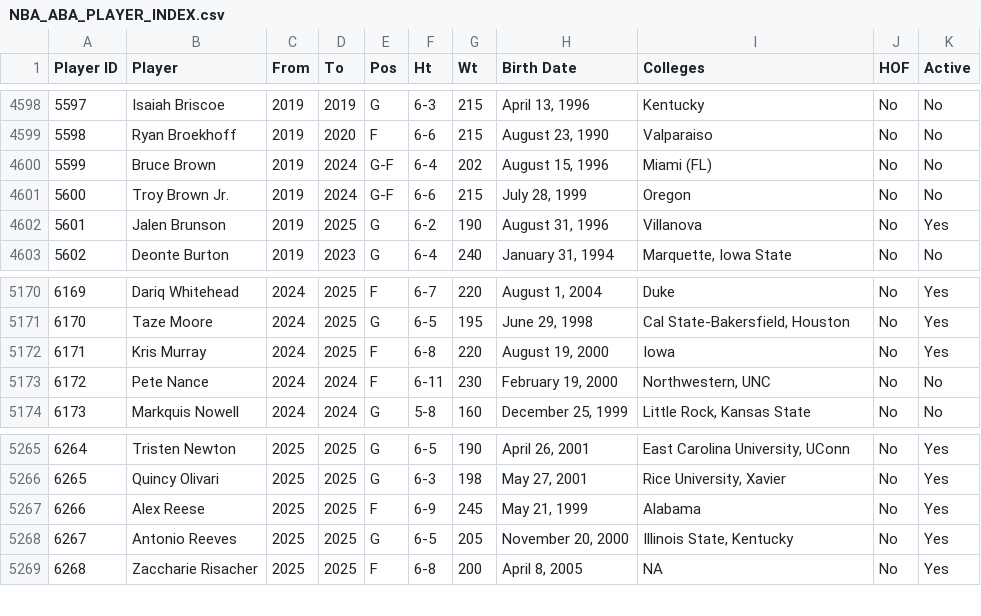
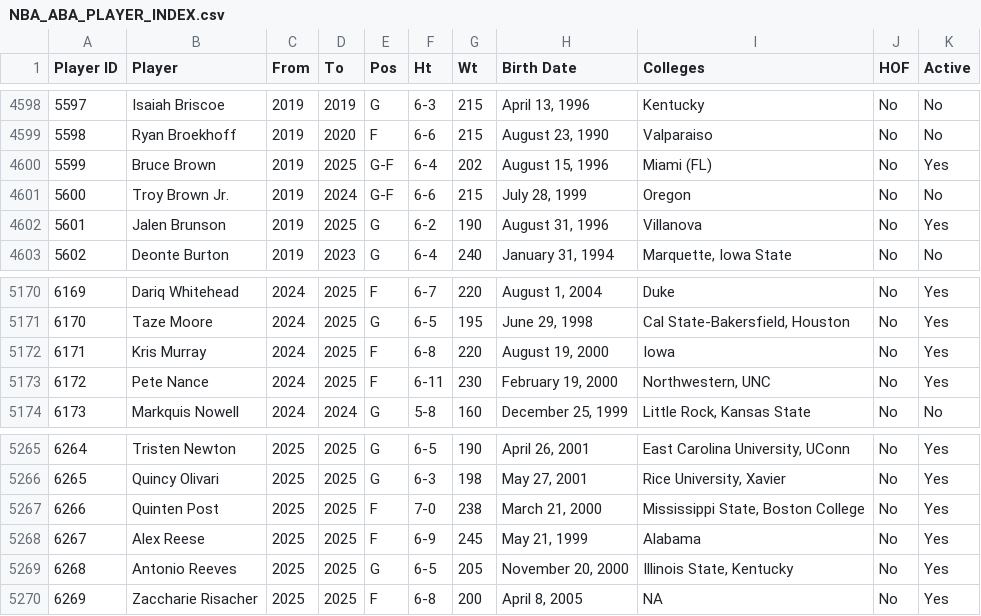
Before and after one commit to djvn2002/Basketball_Database, a CSV file: MISCELLANEOUS/NBA_ABA_PLAYER_INDEX.csv, drawn as a sheet; only a part is shown, gaps mark what is left out; addresses are those after the commit; the diff names each change by its address in the sheet, - before the commit and + after, or states it on an @@ line.

Commit message:
NBA ABA Indexes Updated at Fri 01/03/2025  3:02:20.80

```diff
--- a/MISCELLANEOUS/NBA_ABA_PLAYER_INDEX.csv
+++ b/MISCELLANEOUS/NBA_ABA_PLAYER_INDEX.csv
-D4600 (To): 2024
+D4600 (To): 2025
-K4600 (Active): No
+K4600 (Active): Yes
-D5173 (To): 2024
+D5173 (To): 2025
-K5173 (Active): No
+K5173 (Active): Yes
+row 5267: 6266 | Quinten Post | 2025 | 2025 | F | 7-0 | 238 | March 21, 2000 | Mississippi State, Boston College | No | Yes
@@ column A (Player ID) renumbered from row 5268 down @@
```
Also changed, not shown: 5 other files.
